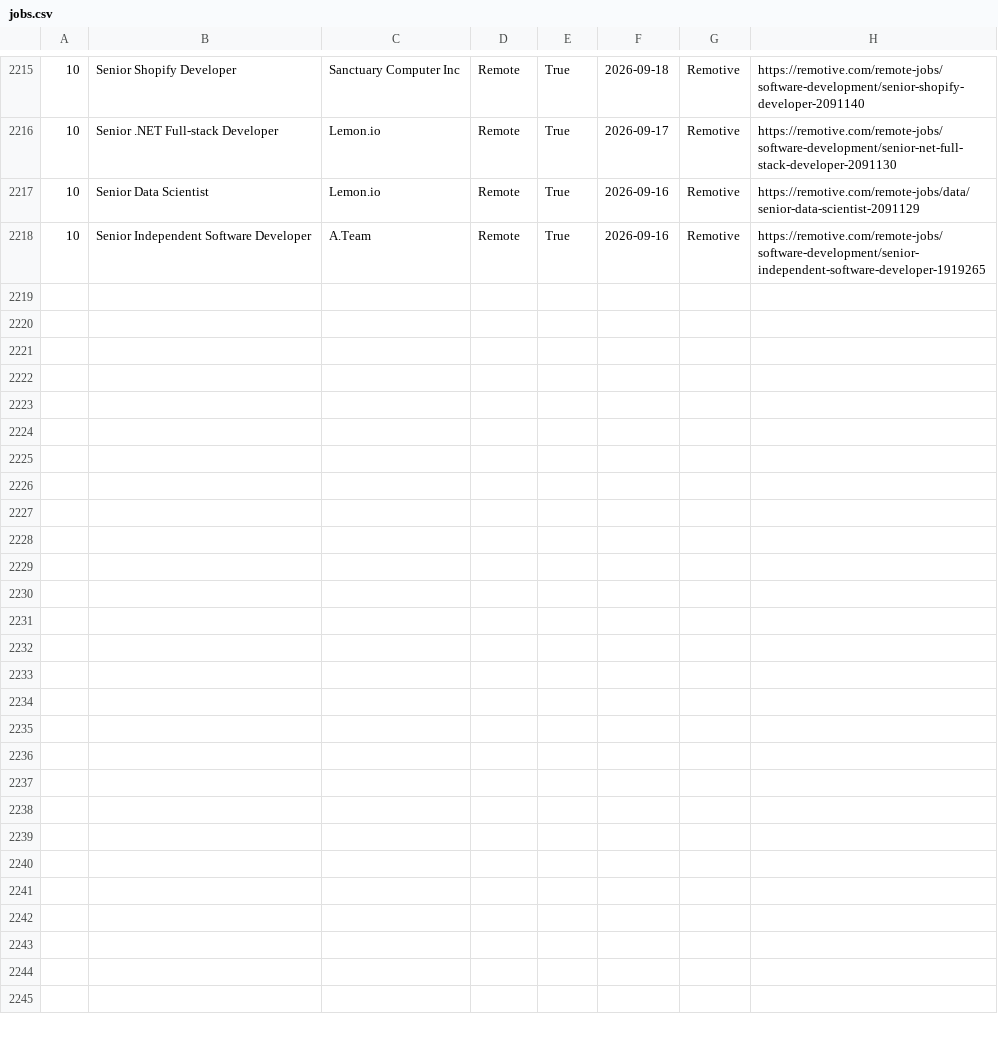
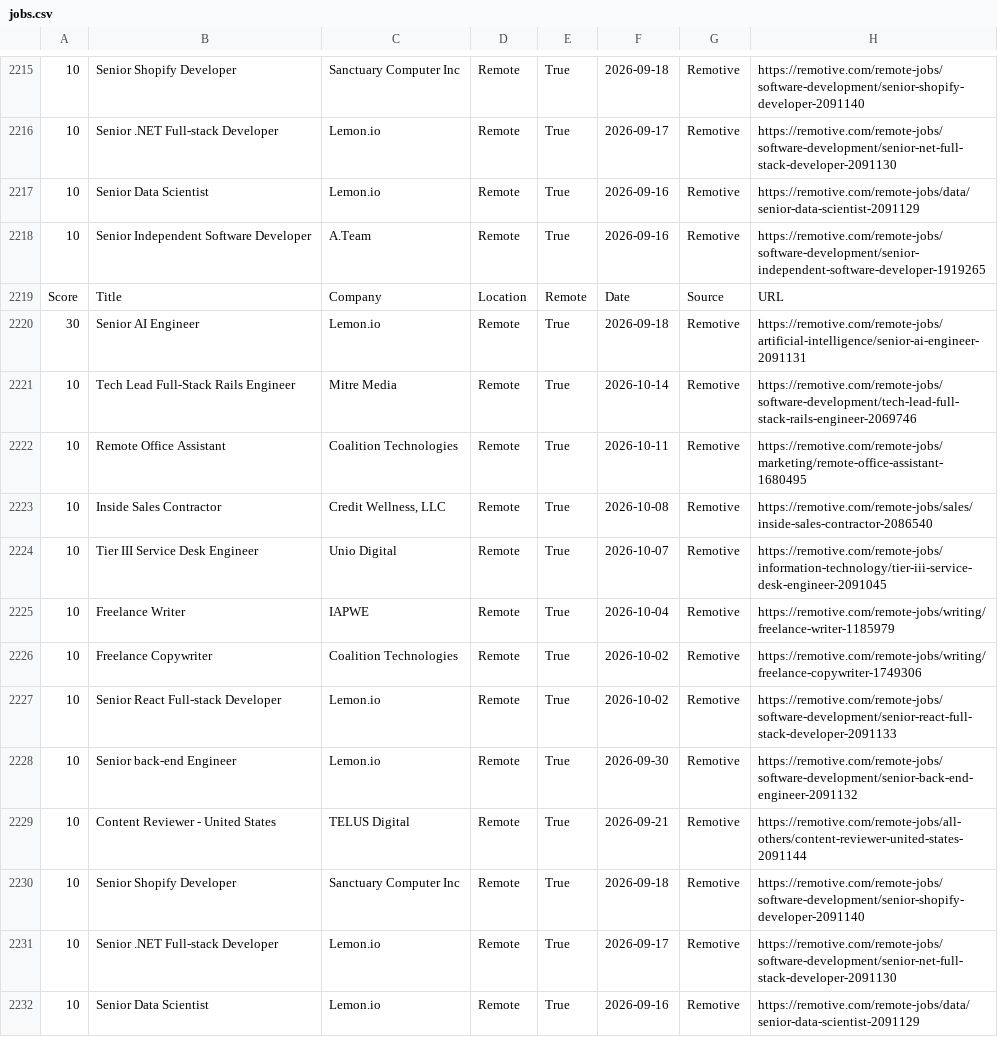
Before and after one commit to hamedmit/JobScraper, a CSV file: output/reports/jobs.csv, drawn as a sheet; only a part is shown, gaps mark what is left out; the diff names each change by its address in the sheet, - before the commit and + after, or states it on an @@ line.

```diff
--- a/output/reports/jobs.csv
+++ b/output/reports/jobs.csv
+row 2219: Score | Title | Company | Location | Remote | Date | Source | URL
+row 2220: 30 | Senior AI Engineer | Lemon.io | Remote | True | 2026-09-18 | Remotive | https://remotive.com/remote-jobs/artificial-intelligence/senior-ai-engineer-2091131
+row 2221: 10 | Tech Lead Full-Stack Rails Engineer | Mitre Media | Remote | True | 2026-10-14 | Remotive | https://remotive.com/remote-jobs/software-development/tech-lead-full-stack-rails-engineer-2069746
+row 2222: 10 | Remote Office Assistant | Coalition Technologies | Remote | True | 2026-10-11 | Remotive | https://remotive.com/remote-jobs/marketing/remote-office-assistant-1680495
+row 2223: 10 | Inside Sales Contractor | Credit Wellness, LLC | Remote | True | 2026-10-08 | Remotive | https://remotive.com/remote-jobs/sales/inside-sales-contractor-2086540
+row 2224: 10 | Tier III Service Desk Engineer | Unio Digital | Remote | True | 2026-10-07 | Remotive | https://remotive.com/remote-jobs/information-technology/tier-iii-service-desk-engineer-2091045
+row 2225: 10 | Freelance Writer | IAPWE | Remote | True | 2026-10-04 | Remotive | https://remotive.com/remote-jobs/writing/freelance-writer-1185979
+row 2226: 10 | Freelance Copywriter | Coalition Technologies | Remote | True | 2026-10-02 | Remotive | https://remotive.com/remote-jobs/writing/freelance-copywriter-1749306
+row 2227: 10 | Senior React Full-stack Developer | Lemon.io | Remote | True | 2026-10-02 | Remotive | https://remotive.com/remote-jobs/software-development/senior-react-full-stack-developer-2091133
+row 2228: 10 | Senior back-end Engineer | Lemon.io | Remote | True | 2026-09-30 | Remotive | https://remotive.com/remote-jobs/software-development/senior-back-end-engineer-2091132
+row 2229: 10 | Content Reviewer - United States | TELUS Digital | Remote | True | 2026-09-21 | Remotive | https://remotive.com/remote-jobs/all-others/content-reviewer-united-states-2091144
+row 2230: 10 | Senior Shopify Developer | Sanctuary Computer Inc | Remote | True | 2026-09-18 | Remotive | https://remotive.com/remote-jobs/software-development/senior-shopify-developer-2091140
+row 2231: 10 | Senior .NET Full-stack Developer | Lemon.io | Remote | True | 2026-09-17 | Remotive | https://remotive.com/remote-jobs/software-development/senior-net-full-stack-developer-2091130
+row 2232: 10 | Senior Data Scientist | Lemon.io | Remote | True | 2026-09-16 | Remotive | https://remotive.com/remote-jobs/data/senior-data-scientist-2091129
```
Also changed, not shown: output/reports/run_history.csv.
